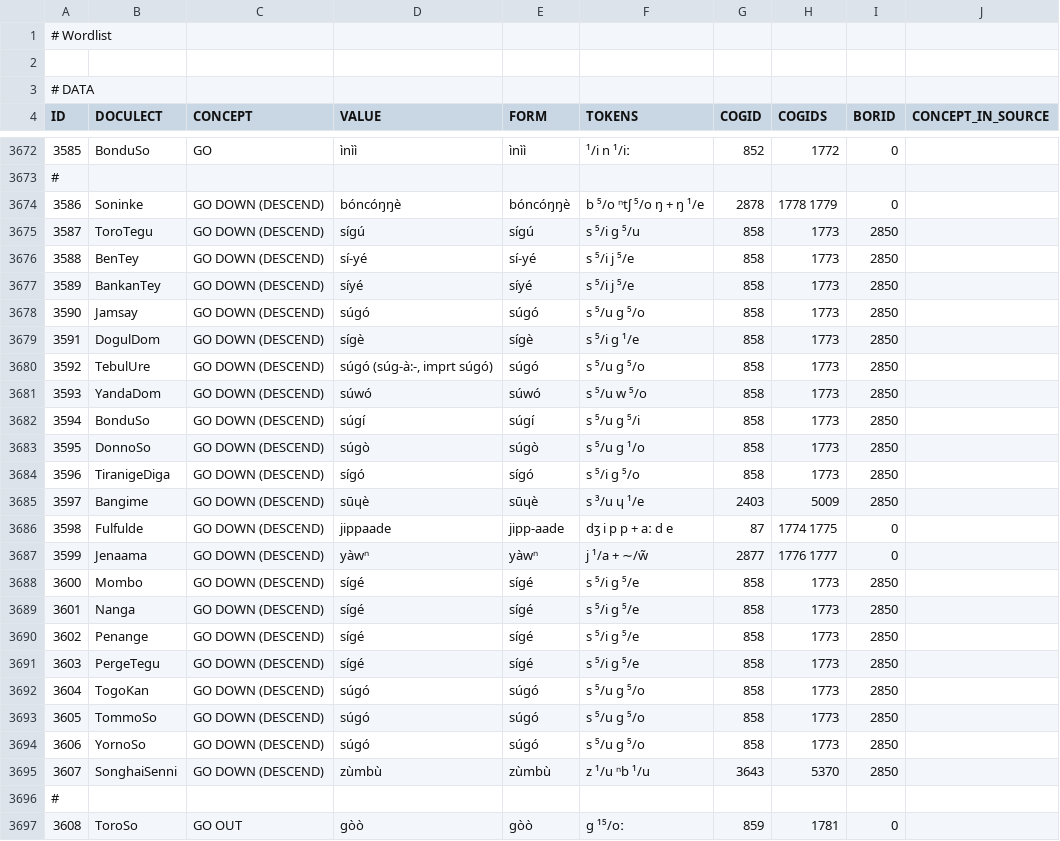
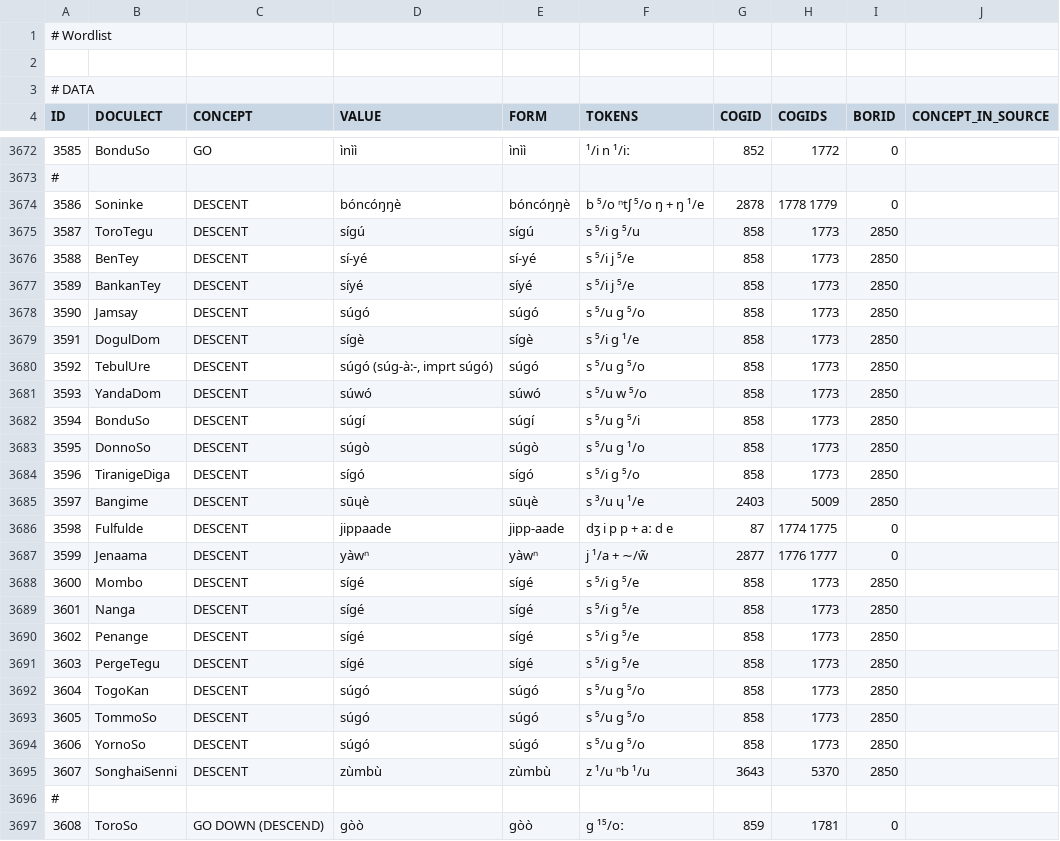
Before and after one commit to lexibank/baf2, a TSV file: raw/bangime-edited.tsv, drawn as a sheet; only a part is shown, gaps mark what is left out; the diff covers the shown part only.

```diff
--- a/raw/bangime-edited.tsv
+++ b/raw/bangime-edited.tsv
@@ -3673,25 +3673,25 @@ ID	DOCULECT	CONCEPT	VALUE	FORM	TOKENS	COGID	COGIDS	BORID	CONCEPT_IN_SOURCE
 #
-3586	Soninke	GO DOWN (DESCEND)	bóncóŋŋè	bóncóŋŋè	b ⁵/o ⁿtʃ ⁵/o ŋ + ŋ ¹/e	2878	1778 1779	0	
-3587	ToroTegu	GO DOWN (DESCEND)	sígú	sígú	s ⁵/i ɡ ⁵/u	858	1773	2850	
-3588	BenTey	GO DOWN (DESCEND)	sí-yé	sí-yé	s ⁵/i j ⁵/e	858	1773	2850	
-3589	BankanTey	GO DOWN (DESCEND)	síyé	síyé	s ⁵/i j ⁵/e	858	1773	2850	
-3590	Jamsay	GO DOWN (DESCEND)	súgó	súgó	s ⁵/u ɡ ⁵/o	858	1773	2850	
-3591	DogulDom	GO DOWN (DESCEND)	sígè	sígè	s ⁵/i ɡ ¹/e	858	1773	2850	
-3592	TebulUre	GO DOWN (DESCEND)	súgó (súg-à:-, imprt súgó)	súgó	s ⁵/u ɡ ⁵/o	858	1773	2850	
-3593	YandaDom	GO DOWN (DESCEND)	súwó	súwó	s ⁵/u w ⁵/o	858	1773	2850	
-3594	BonduSo	GO DOWN (DESCEND)	súgí	súgí	s ⁵/u ɡ ⁵/i	858	1773	2850	
-3595	DonnoSo	GO DOWN (DESCEND)	súgò	súgò	s ⁵/u ɡ ¹/o	858	1773	2850	
-3596	TiranigeDiga	GO DOWN (DESCEND)	sígó	sígó	s ⁵/i ɡ ⁵/o	858	1773	2850	
-3597	Bangime	GO DOWN (DESCEND)	sūɥè	sūɥè	s ³/u ɥ ¹/e	2403	5009	2850	
-3598	Fulfulde	GO DOWN (DESCEND)	jippaade	jipp-aade	dʒ i p p + aː d e	87	1774 1775	0	
-3599	Jenaama	GO DOWN (DESCEND)	yàwⁿ	yàwⁿ	j ¹/a + ∼/w̃	2877	1776 1777	0	
-3600	Mombo	GO DOWN (DESCEND)	sígé	sígé	s ⁵/i ɡ ⁵/e	858	1773	2850	
-3601	Nanga	GO DOWN (DESCEND)	sígé	sígé	s ⁵/i ɡ ⁵/e	858	1773	2850	
-3602	Penange	GO DOWN (DESCEND)	sígé	sígé	s ⁵/i ɡ ⁵/e	858	1773	2850	
-3603	PergeTegu	GO DOWN (DESCEND)	sígé	sígé	s ⁵/i ɡ ⁵/e	858	1773	2850	
-3604	TogoKan	GO DOWN (DESCEND)	súgó	súgó	s ⁵/u ɡ ⁵/o	858	1773	2850	
-3605	TommoSo	GO DOWN (DESCEND)	súgó	súgó	s ⁵/u ɡ ⁵/o	858	1773	2850	
-3606	YornoSo	GO DOWN (DESCEND)	súgó	súgó	s ⁵/u ɡ ⁵/o	858	1773	2850	
-3607	SonghaiSenni	GO DOWN (DESCEND)	zùmbù	zùmbù	z ¹/u ⁿb ¹/u	3643	5370	2850	
+3586	Soninke	DESCENT	bóncóŋŋè	bóncóŋŋè	b ⁵/o ⁿtʃ ⁵/o ŋ + ŋ ¹/e	2878	1778 1779	0	
+3587	ToroTegu	DESCENT	sígú	sígú	s ⁵/i ɡ ⁵/u	858	1773	2850	
+3588	BenTey	DESCENT	sí-yé	sí-yé	s ⁵/i j ⁵/e	858	1773	2850	
+3589	BankanTey	DESCENT	síyé	síyé	s ⁵/i j ⁵/e	858	1773	2850	
+3590	Jamsay	DESCENT	súgó	súgó	s ⁵/u ɡ ⁵/o	858	1773	2850	
+3591	DogulDom	DESCENT	sígè	sígè	s ⁵/i ɡ ¹/e	858	1773	2850	
+3592	TebulUre	DESCENT	súgó (súg-à:-, imprt súgó)	súgó	s ⁵/u ɡ ⁵/o	858	1773	2850	
+3593	YandaDom	DESCENT	súwó	súwó	s ⁵/u w ⁵/o	858	1773	2850	
+3594	BonduSo	DESCENT	súgí	súgí	s ⁵/u ɡ ⁵/i	858	1773	2850	
+3595	DonnoSo	DESCENT	súgò	súgò	s ⁵/u ɡ ¹/o	858	1773	2850	
+3596	TiranigeDiga	DESCENT	sígó	sígó	s ⁵/i ɡ ⁵/o	858	1773	2850	
+3597	Bangime	DESCENT	sūɥè	sūɥè	s ³/u ɥ ¹/e	2403	5009	2850	
+3598	Fulfulde	DESCENT	jippaade	jipp-aade	dʒ i p p + aː d e	87	1774 1775	0	
+3599	Jenaama	DESCENT	yàwⁿ	yàwⁿ	j ¹/a + ∼/w̃	2877	1776 1777	0	
+3600	Mombo	DESCENT	sígé	sígé	s ⁵/i ɡ ⁵/e	858	1773	2850	
+3601	Nanga	DESCENT	sígé	sígé	s ⁵/i ɡ ⁵/e	858	1773	2850	
+3602	Penange	DESCENT	sígé	sígé	s ⁵/i ɡ ⁵/e	858	1773	2850	
+3603	PergeTegu	DESCENT	sígé	sígé	s ⁵/i ɡ ⁵/e	858	1773	2850	
+3604	TogoKan	DESCENT	súgó	súgó	s ⁵/u ɡ ⁵/o	858	1773	2850	
+3605	TommoSo	DESCENT	súgó	súgó	s ⁵/u ɡ ⁵/o	858	1773	2850	
+3606	YornoSo	DESCENT	súgó	súgó	s ⁵/u ɡ ⁵/o	858	1773	2850	
+3607	SonghaiSenni	DESCENT	zùmbù	zùmbù	z ¹/u ⁿb ¹/u	3643	5370	2850	
 #
-3608	ToroSo	GO OUT	ɡòò	ɡòò	ɡ ¹⁵/oː	859	1781	0	
+3608	ToroSo	GO DOWN (DESCEND)	ɡòò	ɡòò	ɡ ¹⁵/oː	859	1781	0	
```
Also changed, not shown: 23 edited cells elsewhere in this file, 1 other file.
